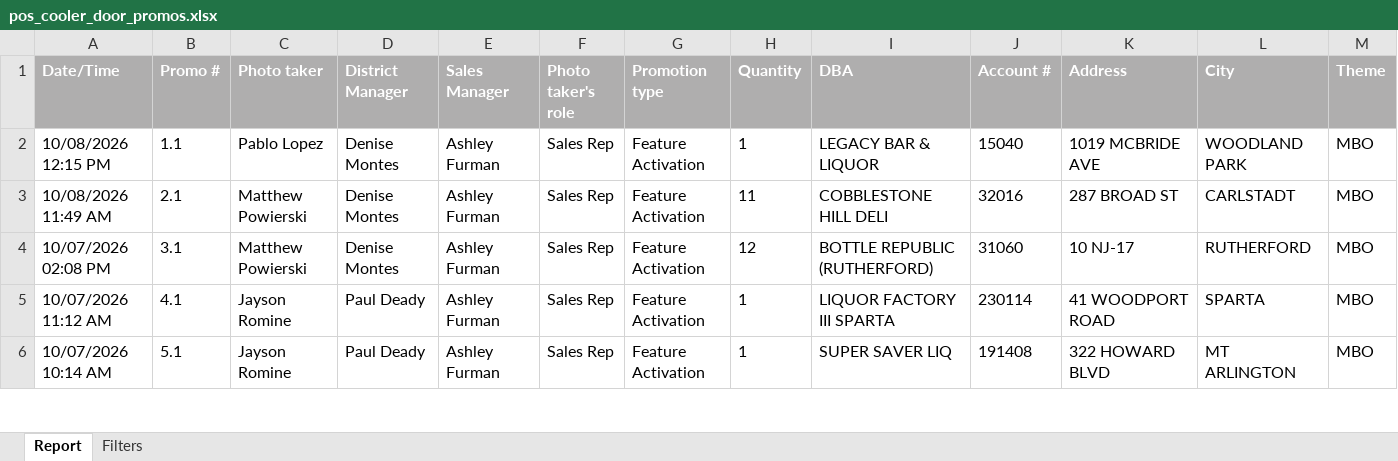
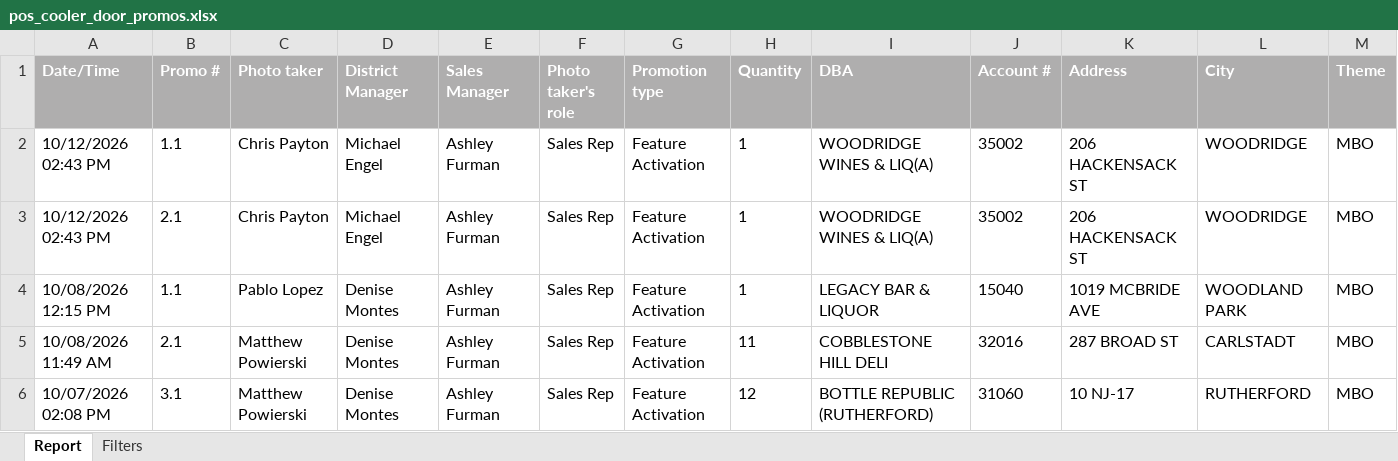
Before and after one commit to gavinsharkey5/Kohler-Dist-Master-Dashboard, an Excel workbook: MPOs/off-prem/pos_cooler_door_promos.xlsx, sheet Report, drawn as a sheet; only a part is shown; the shorter side is filled out with more unchanged rows; values as stored, in another font and other column widths than the file's, no borders; rows hold the shown columns only; the diff names each change by its address in the sheet, - before the commit and + after, or states it on an @@ line.

```diff
--- a/MPOs/off-prem/pos_cooler_door_promos.xlsx (sheet Report)
+++ b/MPOs/off-prem/pos_cooler_door_promos.xlsx (sheet Report)
+row 2: 10/12/2026 02:43 PM | 1.1 | Chris Payton | Michael Engel | Ashley Furman | Sales Rep | Feature Activation | 1 | WOODRIDGE WINES & LIQ(A) | 35002 | 206 HACKENSACK ST | WOODRIDGE | MBO
+row 3: 10/12/2026 02:43 PM | 2.1 | Chris Payton | Michael Engel | Ashley Furman | Sales Rep | Feature Activation | 1 | WOODRIDGE WINES & LIQ(A) | 35002 | 206 HACKENSACK ST | WOODRIDGE | MBO
```
Also changed, not shown: 40 other files.
